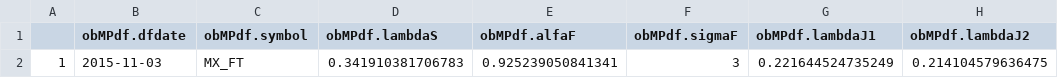
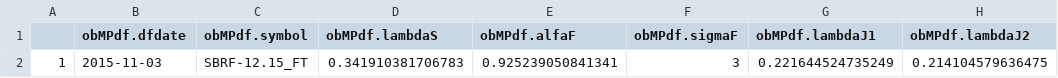
Before and after one commit to r8m/MarketMaker, a CSV file: cs/marketparams.csv, drawn as a sheet; only a part is shown; the diff names each change by its address in the sheet, - before the commit and + after, or states it on an @@ line.

Commit message:
symbol update

```diff
--- a/cs/marketparams.csv
+++ b/cs/marketparams.csv
-C2 (obMPdf.symbol): MX_FT
+C2 (obMPdf.symbol): SBRF-12.15_FT
```
